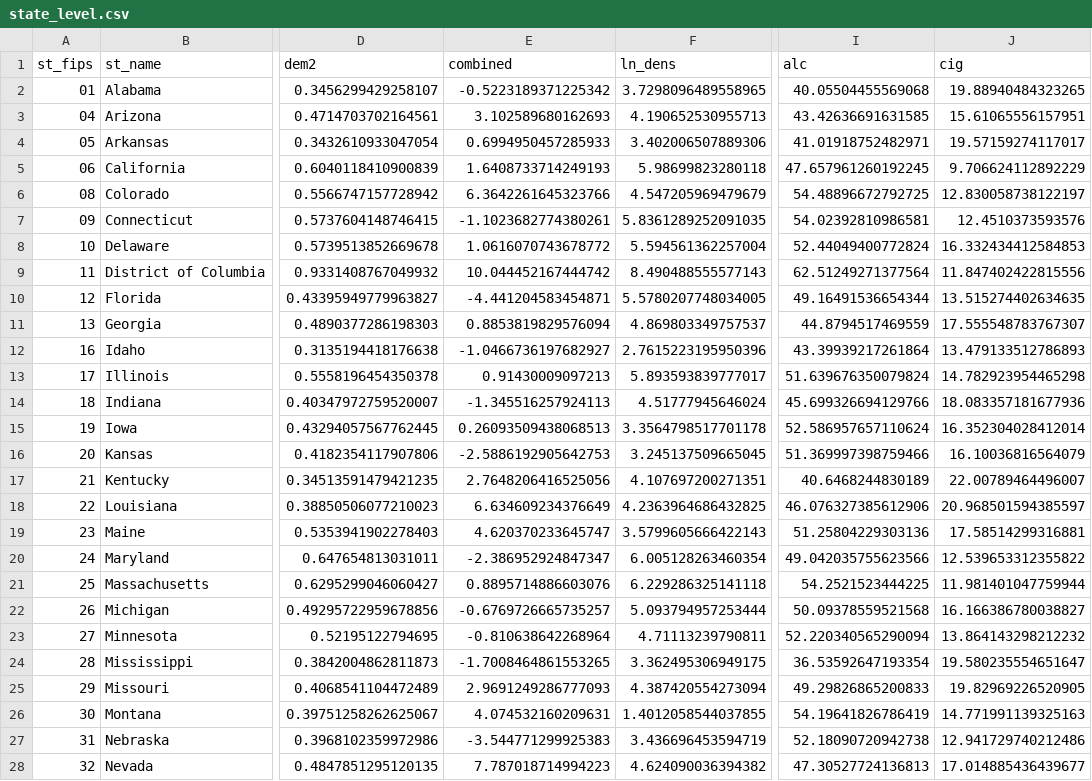
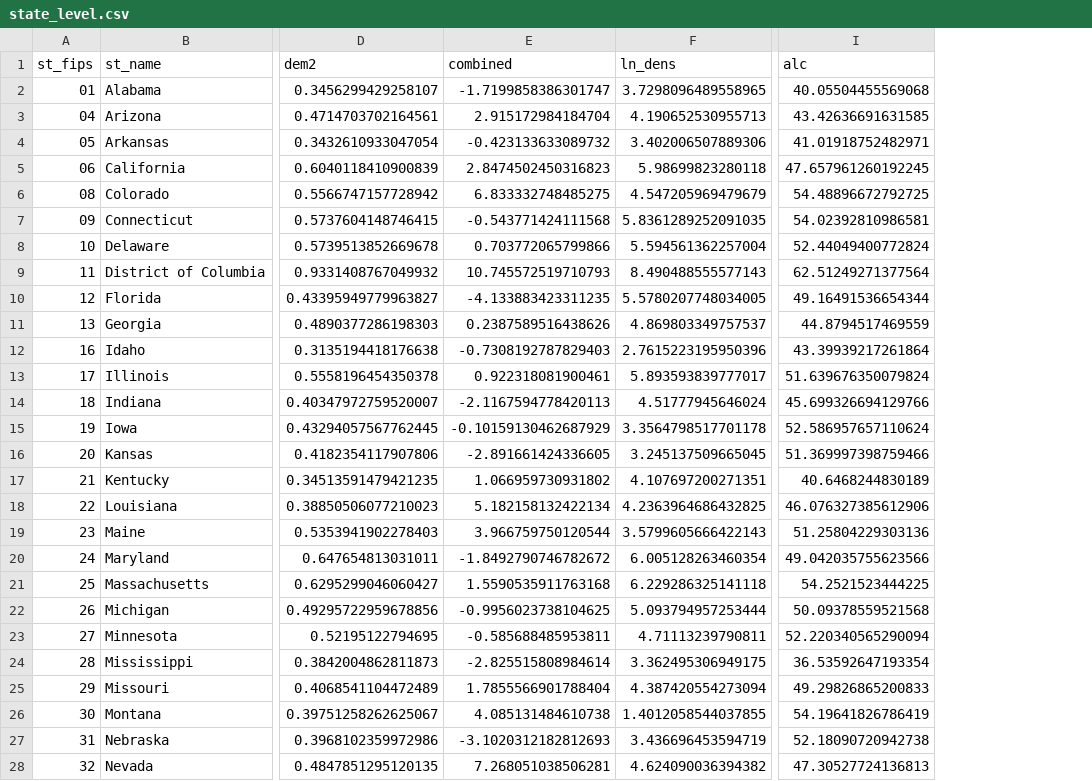
Before and after one commit to Amnibro/Amni-Scient, a CSV file: research/nsduh-vote-ecological/results/state_level.csv, drawn as a sheet; only a part is shown, gaps mark what is left out; the diff covers the shown part only; the diff names each change by its address in the sheet, - before the commit and + after, or states it on an @@ line.

```diff
--- a/research/nsduh-vote-ecological/results/state_level.csv
+++ b/research/nsduh-vote-ecological/results/state_level.csv
-column J (cig), rows 2-28: 19.88940484323265 | 15.61065556157951 | 19.57159274117017 | 9.706624112892229 | 12.830058738122197 | 12.4510373593576 | 16.332434412584853 | 11.847402422815556 | 13.515274402634635 | 17.555548783767307 | 13.479133512786893 | 14.782923954465298 | 18.083357181677936 | 16.352304028412014 | 16.10036816564079 | 22.00789464496007 | 20.968501594385597 | 17.58514299316881 | 12.539653312355822 | 11.981401047759944 | 16.166386780038827 | 13.864143298212232 | 19.580235554651647 | 19.82969226520905 | 14.771991139325163 | 12.941729740212486 | 17.014885436439677
-E2 (combined): -0.5223189371225342
+E2 (combined): -1.7199858386301747
-E3 (combined): 3.102589680162693
+E3 (combined): 2.915172984184704
-E4 (combined): 0.6994950457285933
+E4 (combined): -0.423133633089732
-E5 (combined): 1.6408733714249193
+E5 (combined): 2.8474502450316823
-E6 (combined): 6.3642261645323766
+E6 (combined): 6.833332748485275
-E7 (combined): -1.1023682774380261
+E7 (combined): -0.543771424111568
-E8 (combined): 1.0616070743678772
+E8 (combined): 0.703772065799866
-E9 (combined): 10.044452167444742
+E9 (combined): 10.745572519710793
-E10 (combined): -4.441204583454871
+E10 (combined): -4.133883423311235
-E11 (combined): 0.8853819829576094
+E11 (combined): 0.2387589516438626
-E12 (combined): -1.0466736197682927
+E12 (combined): -0.7308192787829403
-E13 (combined): 0.91430009097213
+E13 (combined): 0.922318081900461
-E14 (combined): -1.345516257924113
+E14 (combined): -2.1167594778420113
-E15 (combined): 0.26093509438068513
+E15 (combined): -0.10159130462687929
-E16 (combined): -2.5886192905642753
+E16 (combined): -2.891661424336605
-E17 (combined): 2.7648206416525056
+E17 (combined): 1.066959730931802
-E18 (combined): 6.634609234376649
+E18 (combined): 5.182158132422134
-E19 (combined): 4.620370233645747
+E19 (combined): 3.966759750120544
-E20 (combined): -2.386952924847347
+E20 (combined): -1.8492790746782672
-E21 (combined): 0.8895714886603076
+E21 (combined): 1.5590535911763168
-E22 (combined): -0.6769726665735257
+E22 (combined): -0.9956023738104625
-E23 (combined): -0.810638642268964
+E23 (combined): -0.585688485953811
-E24 (combined): -1.7008464861553265
+E24 (combined): -2.825515808984614
-E25 (combined): 2.9691249286777093
+E25 (combined): 1.7855566901788404
-E26 (combined): 4.074532160209631
+E26 (combined): 4.085131484610738
-E27 (combined): -3.544771299925383
+E27 (combined): -3.1020312182812693
-E28 (combined): 7.787018714994223
+E28 (combined): 7.268051038506281
```
Also changed, not shown: 22 edited cells elsewhere in this file, research/nsduh-vote-ecological/results/industry_donations.csv, research/nsduh-vote-ecological/results/industry_spending_2024.csv, 12 other files.
